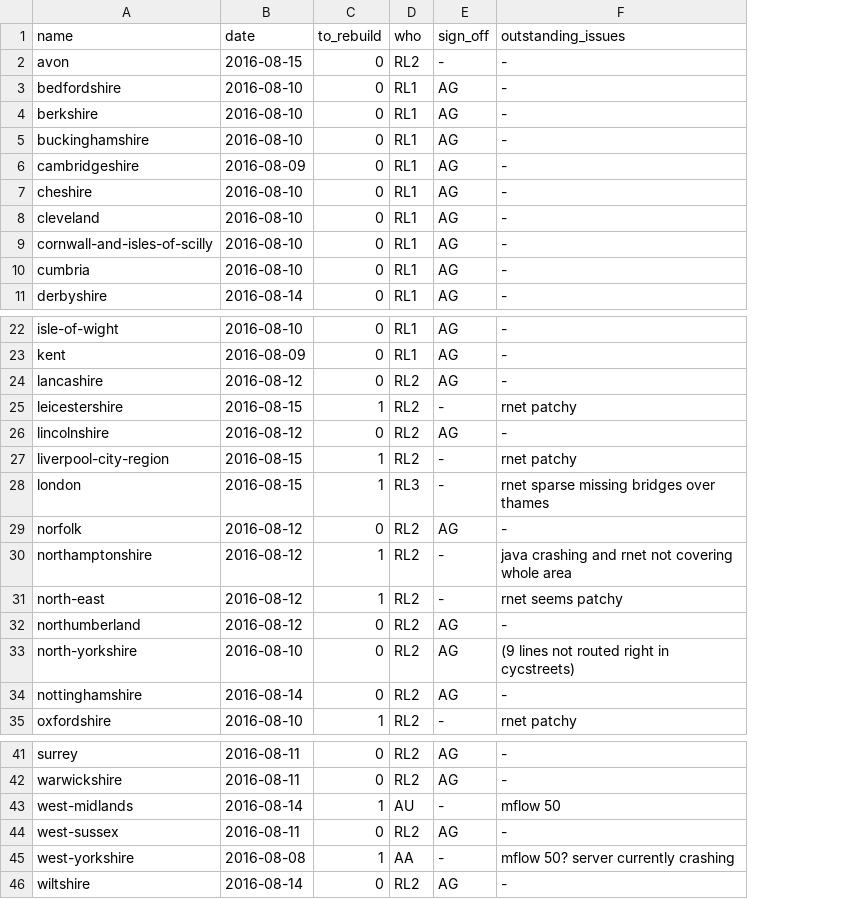
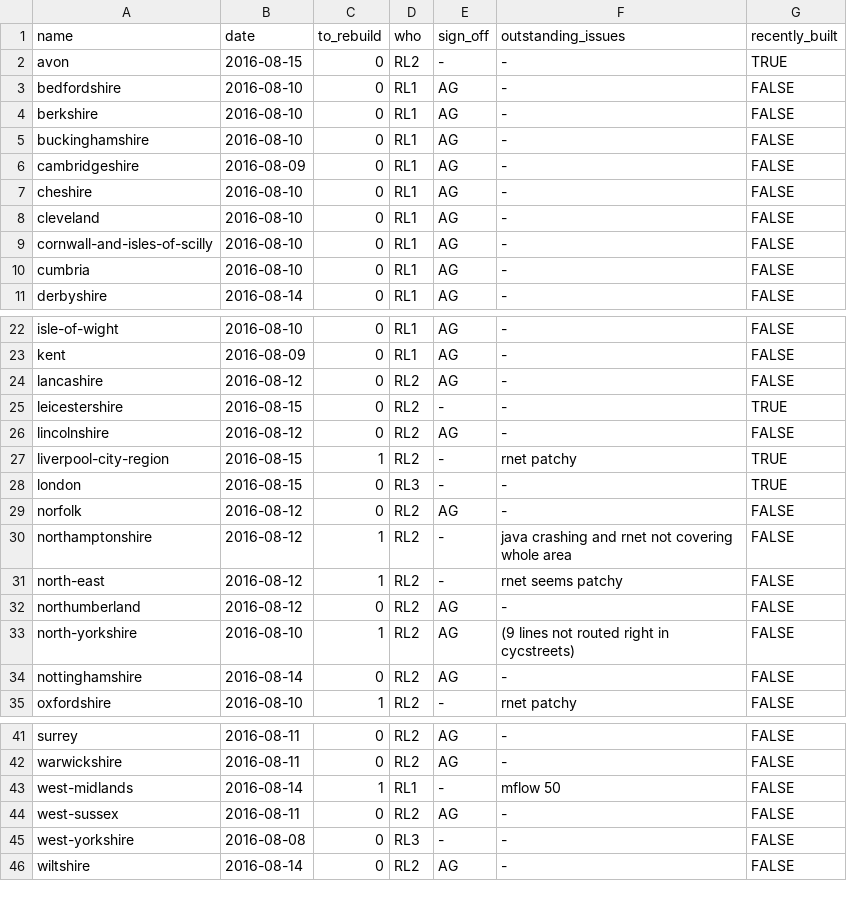
Before and after one commit to npct/pct-scripts, a CSV file: to_rebuild_updated.csv, drawn as a sheet; only a part is shown, gaps mark what is left out; the diff names each change by its address in the sheet, - before the commit and + after, or states it on an @@ line.

Commit message:
Update table of built regions

```diff
--- a/to_rebuild_updated.csv
+++ b/to_rebuild_updated.csv
+column G (recently_built), rows 2-11: TRUE | FALSE | FALSE | FALSE | FALSE | FALSE | FALSE | FALSE | FALSE | FALSE; rows 22-35: FALSE | FALSE | FALSE | TRUE | FALSE | TRUE | TRUE | FALSE | FALSE | FALSE | FALSE | FALSE | FALSE | FALSE; rows 41-46: all FALSE
-C25 (to_rebuild): 1
+C25 (to_rebuild): 0
-F25 (outstanding_issues): rnet patchy
+F25 (outstanding_issues): -
-C28 (to_rebuild): 1
+C28 (to_rebuild): 0
-F28 (outstanding_issues): rnet sparse missing bridges over thames
+F28 (outstanding_issues): -
-C33 (to_rebuild): 0
+C33 (to_rebuild): 1
-D43 (who): AU
+D43 (who): RL1
-C45 (to_rebuild): 1
+C45 (to_rebuild): 0
-D45 (who): AA
+D45 (who): RL3
-F45 (outstanding_issues): mflow 50? server currently crashing
+F45 (outstanding_issues): -
```
